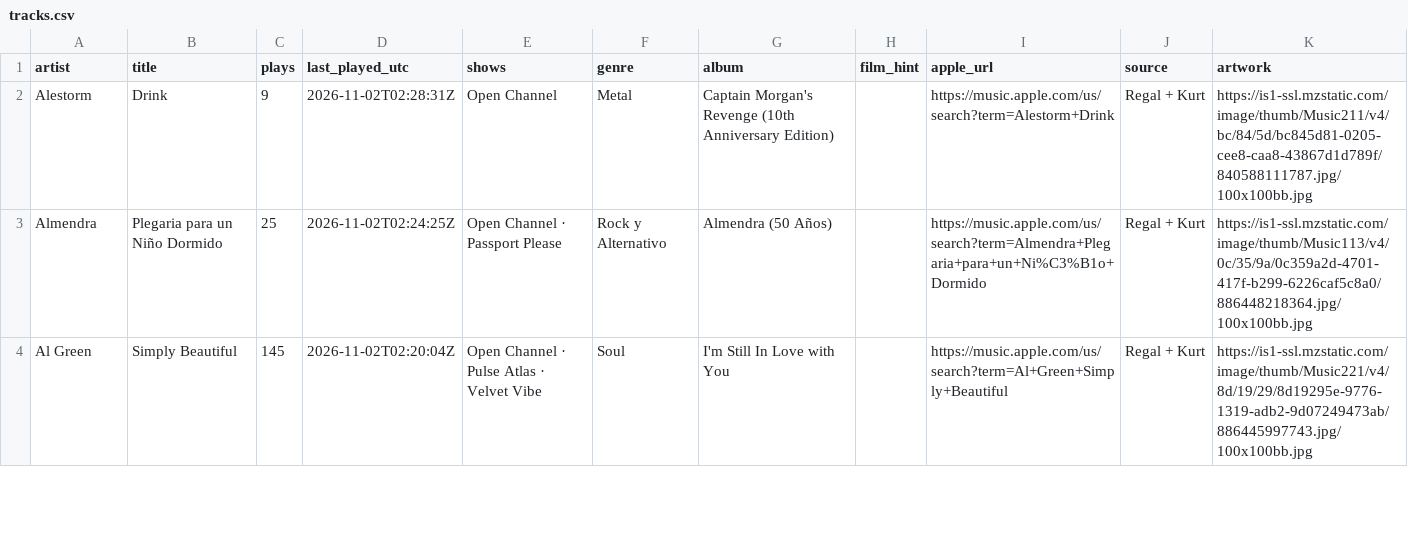
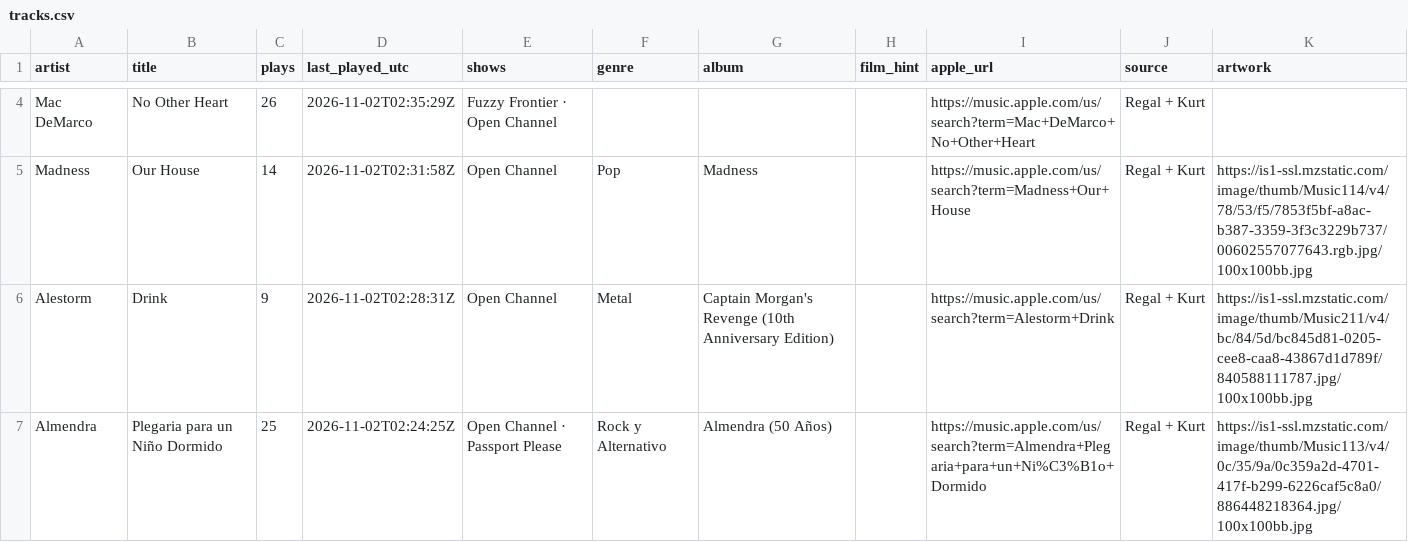
Before and after one commit to rs7hwfctnb-spec/dj-claude-schedule, a CSV file: data/tracks.csv, drawn as a sheet; only a part is shown, gaps mark what is left out; the shorter side is filled out with more unchanged rows; the diff covers the shown part only.

```diff
--- a/data/tracks.csv
+++ b/data/tracks.csv
@@ -2 +4,3 @@ artist,title,plays,last_played_utc,shows,genre,album,film_hint,apple_url,source,
+Mac DeMarco,No Other Heart,26,2026-11-02T02:35:29Z,Fuzzy Frontier · Open Channel,,,,https://music.apple.com/us/search?term=Mac+DeMarco+No+Other+Heart,Regal + Kurt,
+Madness,Our House,14,2026-11-02T02:31:58Z,Open Channel,Pop,Madness,,https://music.apple.com/us/search?term=Madness+Our+House,Regal + Kurt,https://is1-ssl.mzstatic.com/image/thumb/Music114/v4/78/53/f5/7853f5bf-a8ac-b387-3359-3f3c3229b737/00602557077643.rgb.jpg/100x100bb.jpg
 Alestorm,Drink,9,2026-11-02T02:28:31Z,Open Channel,Metal,Captain Morgan's Revenge (10th Anniversary Edition),,https://music.apple.com/us/search?term=Alestorm+Drink,Regal + Kurt,https://is1-ssl.mzstatic.com/image/thumb/Music211/v4/bc/84/5d/bc845d81-0205-cee8-caa8-43867d1d789f/840588111787.jpg/100x100bb.jpg
```
Also changed, not shown: 2 added rows and 4 removed rows elsewhere in this file, data/plays.csv, data/stats.csv, 2 other files.
